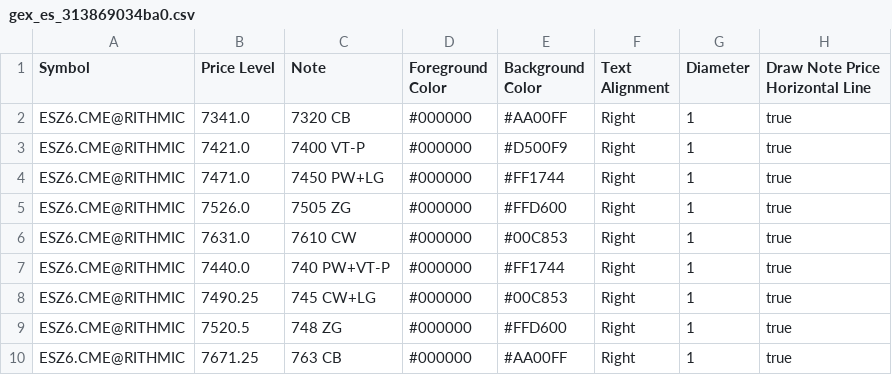
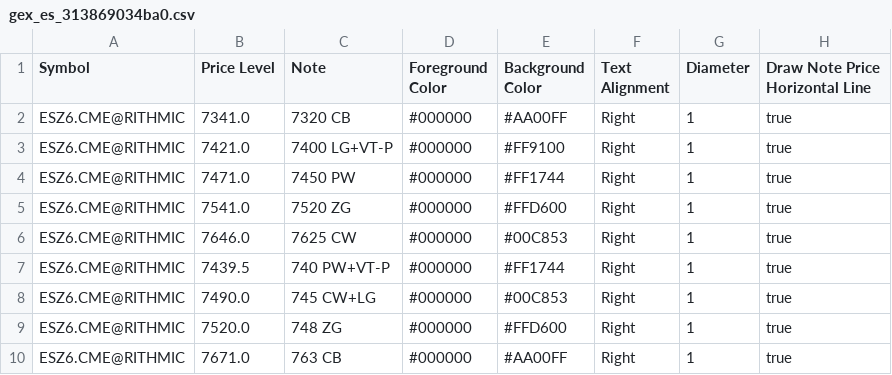
Before and after one commit to trading4life20-code/gex-levels, a CSV file: gex_es_313869034ba0.csv, drawn as a sheet.

Commit message:
update gex_es_313869034ba0.csv

```diff
--- a/gex_es_313869034ba0.csv
+++ b/gex_es_313869034ba0.csv
@@ -2,9 +2,9 @@ Symbol,Price Level,Note,Foreground Color,Background Color,Text Alignment,Diamete
 ESZ6.CME@RITHMIC,7341.0,7320 CB,#000000,#AA00FF,Right,1,true
-ESZ6.CME@RITHMIC,7421.0,7400 VT-P,#000000,#D500F9,Right,1,true
-ESZ6.CME@RITHMIC,7471.0,7450 PW+LG,#000000,#FF1744,Right,1,true
-ESZ6.CME@RITHMIC,7526.0,7505 ZG,#000000,#FFD600,Right,1,true
-ESZ6.CME@RITHMIC,7631.0,7610 CW,#000000,#00C853,Right,1,true
-ESZ6.CME@RITHMIC,7440.0,740 PW+VT-P,#000000,#FF1744,Right,1,true
-ESZ6.CME@RITHMIC,7490.25,745 CW+LG,#000000,#00C853,Right,1,true
-ESZ6.CME@RITHMIC,7520.5,748 ZG,#000000,#FFD600,Right,1,true
-ESZ6.CME@RITHMIC,7671.25,763 CB,#000000,#AA00FF,Right,1,true
+ESZ6.CME@RITHMIC,7421.0,7400 LG+VT-P,#000000,#FF9100,Right,1,true
+ESZ6.CME@RITHMIC,7471.0,7450 PW,#000000,#FF1744,Right,1,true
+ESZ6.CME@RITHMIC,7541.0,7520 ZG,#000000,#FFD600,Right,1,true
+ESZ6.CME@RITHMIC,7646.0,7625 CW,#000000,#00C853,Right,1,true
+ESZ6.CME@RITHMIC,7439.5,740 PW+VT-P,#000000,#FF1744,Right,1,true
+ESZ6.CME@RITHMIC,7490.0,745 CW+LG,#000000,#00C853,Right,1,true
+ESZ6.CME@RITHMIC,7520.0,748 ZG,#000000,#FFD600,Right,1,true
+ESZ6.CME@RITHMIC,7671.0,763 CB,#000000,#AA00FF,Right,1,true
```
